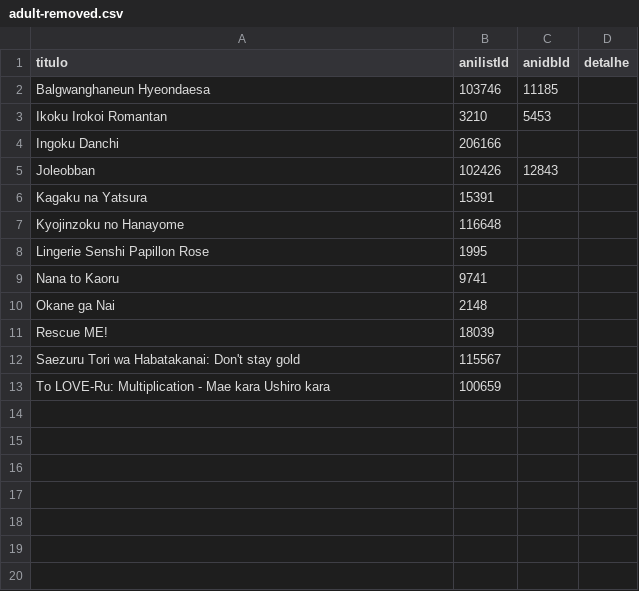
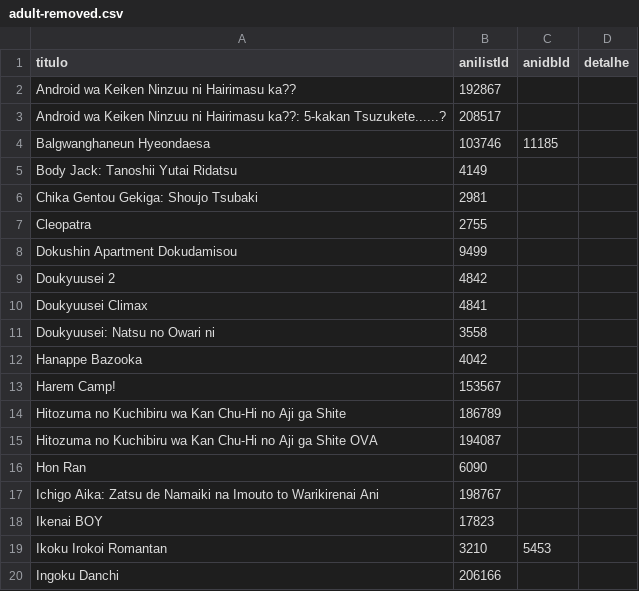
Before and after one commit to iSherlott/AnimeHub, a CSV file: docs/adr/pendencias/adult-removed.csv, drawn as a sheet; only a part is shown; the shorter side is filled out with more unchanged rows; the diff covers the shown part only.

```diff
--- a/docs/adr/pendencias/adult-removed.csv
+++ b/docs/adr/pendencias/adult-removed.csv
@@ -1,3 +1,19 @@
 titulo,anilistId,anidbId,detalhe
+Android wa Keiken Ninzuu ni Hairimasu ka??,192867,,
+Android wa Keiken Ninzuu ni Hairimasu ka??: 5-kakan Tsuzukete......?,208517,,
 Balgwanghaneun Hyeondaesa,103746,11185,
+Body Jack: Tanoshii Yutai Ridatsu,4149,,
+Chika Gentou Gekiga: Shoujo Tsubaki,2981,,
+Cleopatra,2755,,
+Dokushin Apartment Dokudamisou,9499,,
+Doukyuusei 2,4842,,
+Doukyuusei Climax,4841,,
+Doukyuusei: Natsu no Owari ni,3558,,
+Hanappe Bazooka,4042,,
+Harem Camp!,153567,,
+Hitozuma no Kuchibiru wa Kan Chu-Hi no Aji ga Shite,186789,,
+Hitozuma no Kuchibiru wa Kan Chu-Hi no Aji ga Shite OVA,194087,,
+Hon Ran,6090,,
+Ichigo Aika: Zatsu de Namaiki na Imouto to Warikirenai Ani,198767,,
+Ikenai BOY,17823,,
 Ikoku Irokoi Romantan,3210,5453,
```
Also changed, not shown: 25 added rows elsewhere in this file, docs/adr/pendencias/title-ja-missing.csv, 50 other files.
